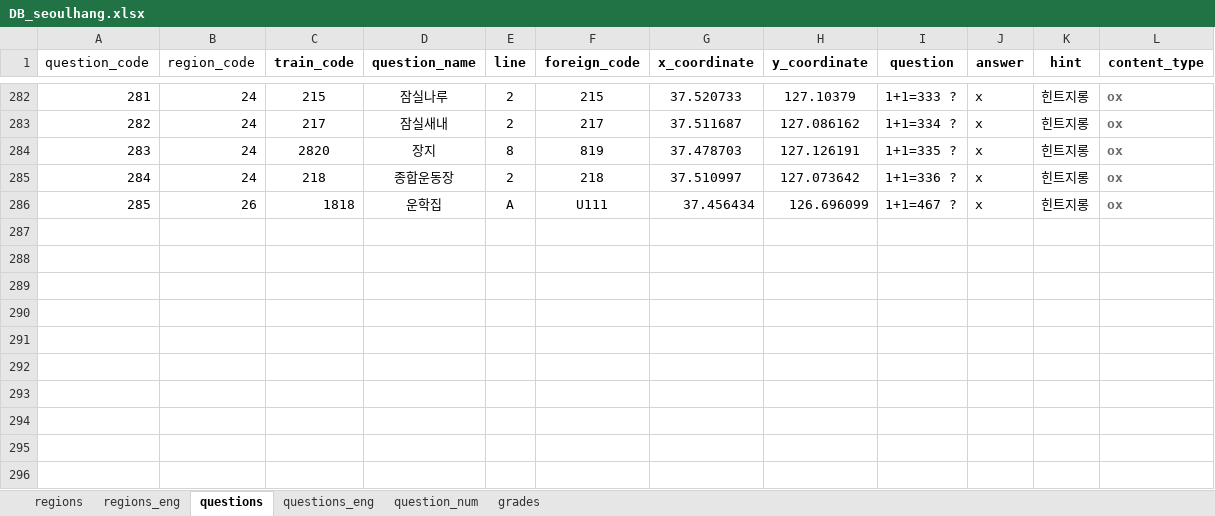
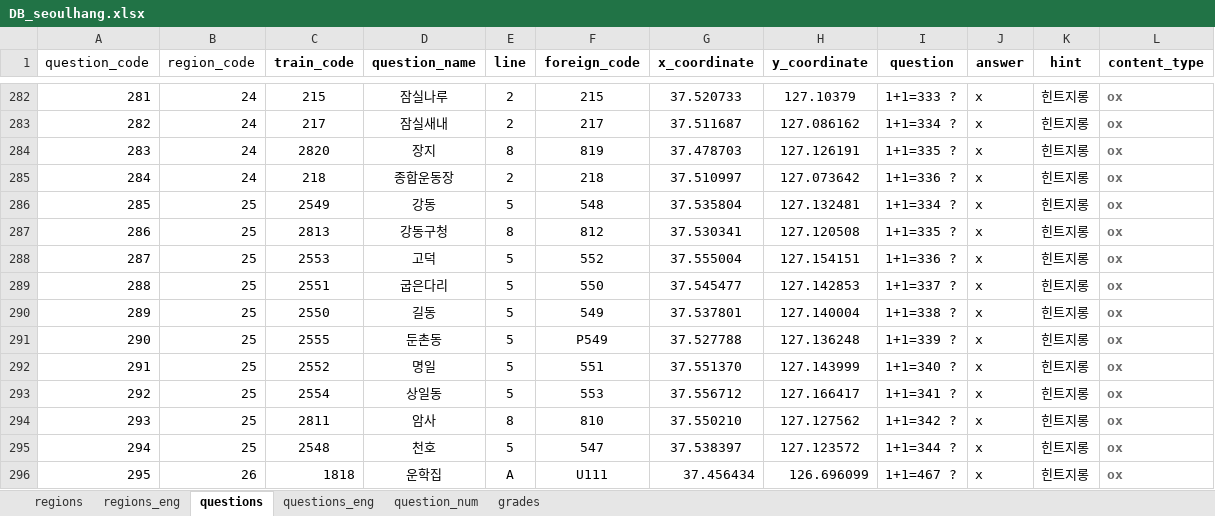
Before and after one commit to jhpark426/seoulhang_server, an Excel workbook: app/import/DB_seoulhang.xlsx, sheet questions, drawn as a sheet; only a part is shown, gaps mark what is left out; values as stored, in another font and other column widths than the file's, no borders; addresses are those after the commit; the diff names each change by its address in the sheet, - before the commit and + after, or states it on an @@ line.

```diff
--- a/app/import/DB_seoulhang.xlsx (sheet questions)
+++ b/app/import/DB_seoulhang.xlsx (sheet questions)
+row 286: 285 | 25 | 2549 | 강동 | 5 | 548 | 37.535804 | 127.132481 | 1+1=334 ? | x | 힌트지롱 | ox
+row 287: 286 | 25 | 2813 | 강동구청 | 8 | 812 | 37.530341 | 127.120508 | 1+1=335 ? | x | 힌트지롱 | ox
+row 288: 287 | 25 | 2553 | 고덕 | 5 | 552 | 37.555004 | 127.154151 | 1+1=336 ? | x | 힌트지롱 | ox
+row 289: 288 | 25 | 2551 | 굽은다리 | 5 | 550 | 37.545477 | 127.142853 | 1+1=337 ? | x | 힌트지롱 | ox
+row 290: 289 | 25 | 2550 | 길동 | 5 | 549 | 37.537801 | 127.140004 | 1+1=338 ? | x | 힌트지롱 | ox
+row 291: 290 | 25 | 2555 | 둔촌동 | 5 | P549 | 37.527788 | 127.136248 | 1+1=339 ? | x | 힌트지롱 | ox
+row 292: 291 | 25 | 2552 | 명일 | 5 | 551 | 37.551370 | 127.143999 | 1+1=340 ? | x | 힌트지롱 | ox
+row 293: 292 | 25 | 2554 | 상일동 | 5 | 553 | 37.556712 | 127.166417 | 1+1=341 ? | x | 힌트지롱 | ox
+row 294: 293 | 25 | 2811 | 암사 | 8 | 810 | 37.550210 | 127.127562 | 1+1=342 ? | x | 힌트지롱 | ox
+row 295: 294 | 25 | 2548 | 천호 | 5 | 547 | 37.538397 | 127.123572 | 1+1=344 ? | x | 힌트지롱 | ox
@@ column A (question_code) renumbered from row 296 down @@
```
Also changed, not shown: sheet questions_eng, 3 other files.
